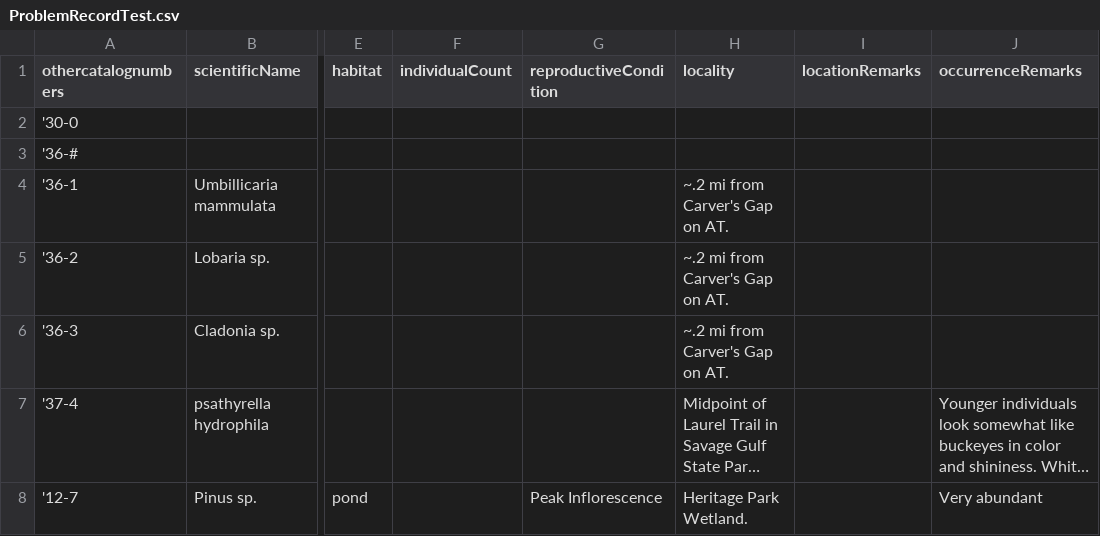
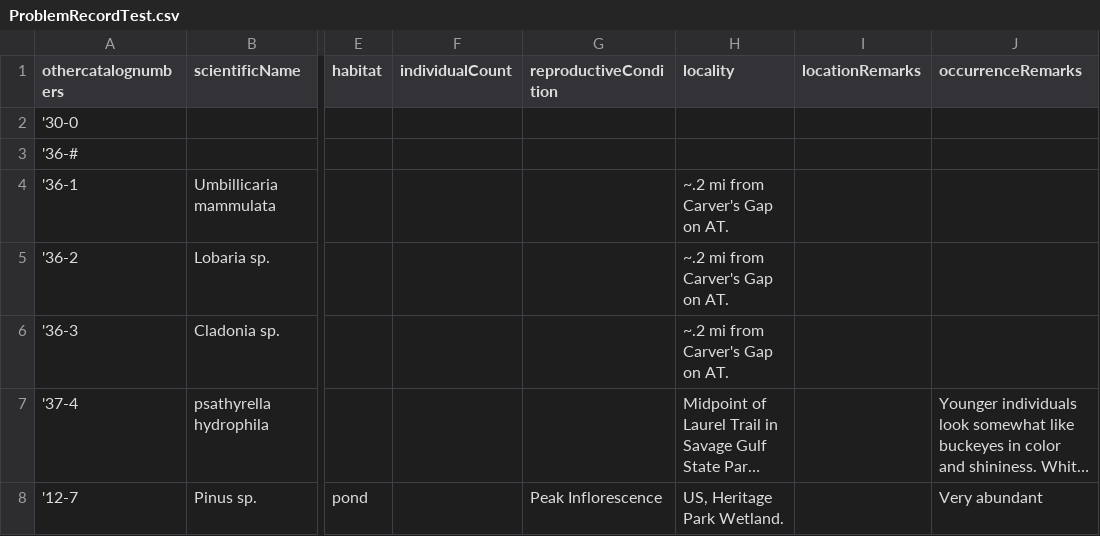
Before and after one commit to CapPow/Plant-Digitization-Project, a CSV file: kraldesk/sample-data/ProblemRecordTest.csv, drawn as a sheet; only a part is shown, gaps mark what is left out; long unchanged cells end in …; the diff names each change by its address in the sheet, - before the commit and + after, or states it on an @@ line.

Commit message:
test data
added problematic testing data.

```diff
--- a/kraldesk/sample-data/ProblemRecordTest.csv
+++ b/kraldesk/sample-data/ProblemRecordTest.csv
-H8 (locality): Heritage Park Wetland.
+H8 (locality): US, Heritage Park Wetland.
```
